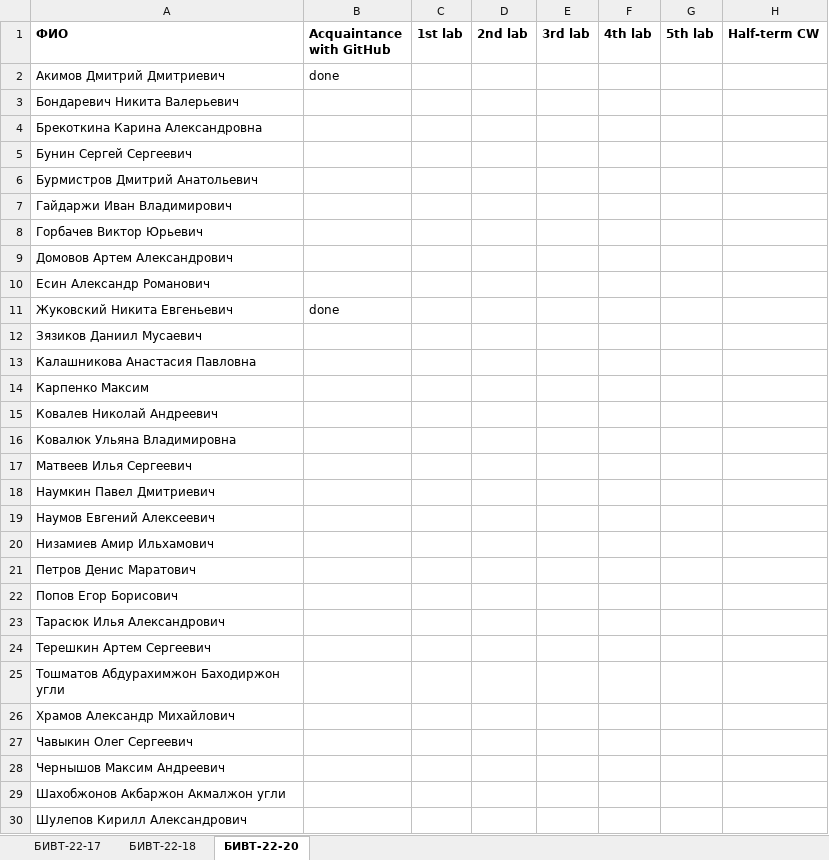
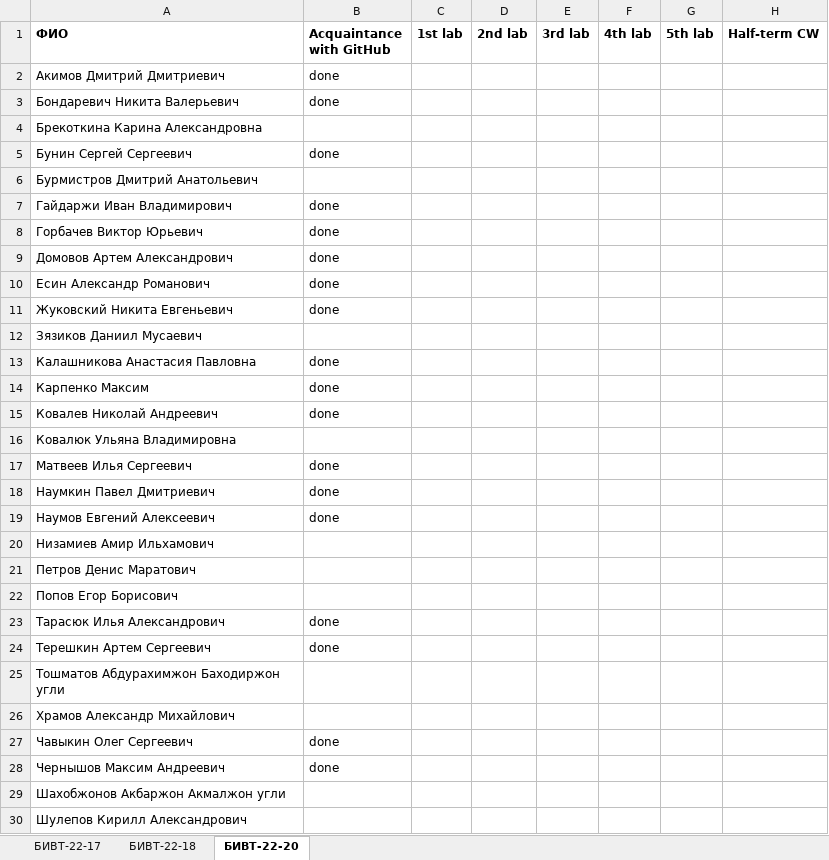
Before and after one commit to NemirovichMark/1st_Lesson, an Excel workbook: Progress.xlsx, sheet БИВТ-22-20, drawn as a sheet; only a part is shown; values as stored, in another font and other column widths than the file's, no borders; the diff names each change by its address in the sheet, - before the commit and + after, or states it on an @@ line.

Commit message:
Update progress

```diff
--- a/Progress.xlsx (sheet БИВТ-22-20)
+++ b/Progress.xlsx (sheet БИВТ-22-20)
-B3 (Acquaintance with GitHub): (empty)
+B3 (Acquaintance with GitHub): done
-B5 (Acquaintance with GitHub): (empty)
+B5 (Acquaintance with GitHub): done
-B7:B10 (Acquaintance with GitHub): (empty)
+B7:B10 (Acquaintance with GitHub): done
-B13:B15 (Acquaintance with GitHub): (empty)
+B13:B15 (Acquaintance with GitHub): done
-B17:B19 (Acquaintance with GitHub): (empty)
+B17:B19 (Acquaintance with GitHub): done
-B23:B24 (Acquaintance with GitHub): (empty)
+B23:B24 (Acquaintance with GitHub): done
-B27:B28 (Acquaintance with GitHub): (empty)
+B27:B28 (Acquaintance with GitHub): done
```
Also changed, not shown: sheet БИВТ-22-17, sheet БИВТ-22-18.
